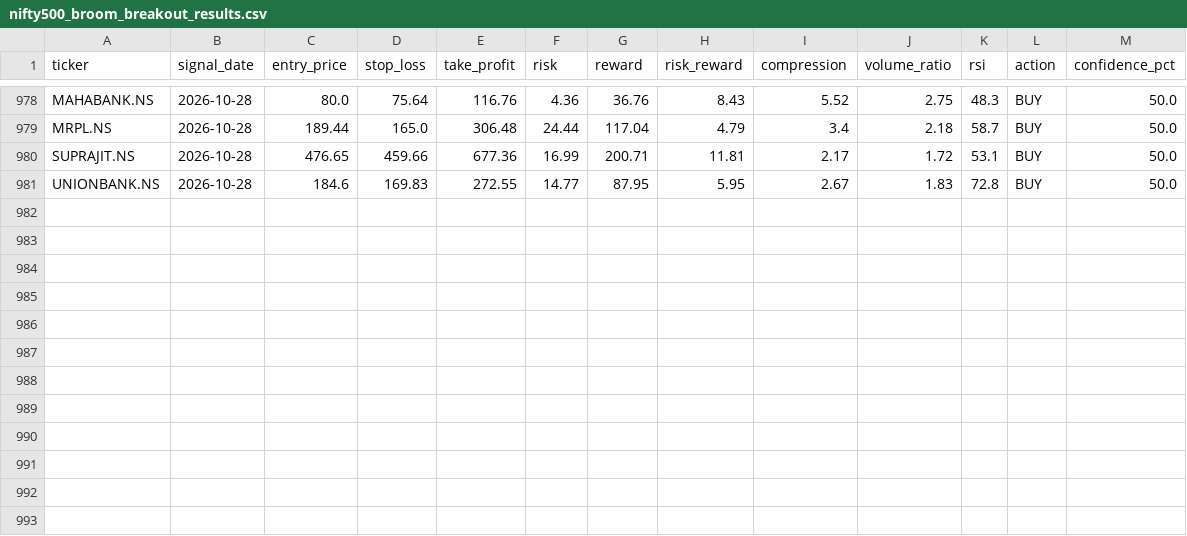
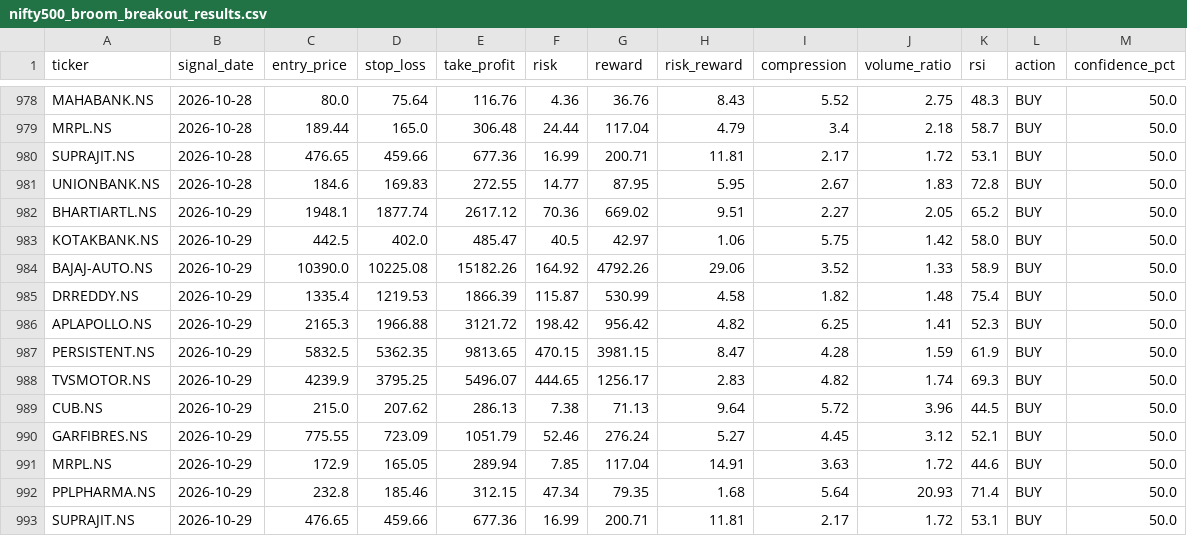
Before and after one commit to kira-stockmarket/ema-backtest, a CSV file: nifty500_broom_breakout_results.csv, drawn as a sheet; only a part is shown, gaps mark what is left out.

```diff
--- a/nifty500_broom_breakout_results.csv
+++ b/nifty500_broom_breakout_results.csv
@@ -981 +981,13 @@ SUPRAJIT.NS,2026-10-28,476.65,459.66,677.36,16.99,200.71,11.81,2.17,1.72,53.1,BU
 UNIONBANK.NS,2026-10-28,184.6,169.83,272.55,14.77,87.95,5.95,2.67,1.83,72.8,BUY,50.0
+BHARTIARTL.NS,2026-10-29,1948.1,1877.74,2617.12,70.36,669.02,9.51,2.27,2.05,65.2,BUY,50.0
+KOTAKBANK.NS,2026-10-29,442.5,402.0,485.47,40.5,42.97,1.06,5.75,1.42,58.0,BUY,50.0
+BAJAJ-AUTO.NS,2026-10-29,10390.0,10225.08,15182.26,164.92,4792.26,29.06,3.52,1.33,58.9,BUY,50.0
+DRREDDY.NS,2026-10-29,1335.4,1219.53,1866.39,115.87,530.99,4.58,1.82,1.48,75.4,BUY,50.0
+APLAPOLLO.NS,2026-10-29,2165.3,1966.88,3121.72,198.42,956.42,4.82,6.25,1.41,52.3,BUY,50.0
+PERSISTENT.NS,2026-10-29,5832.5,5362.35,9813.65,470.15,3981.15,8.47,4.28,1.59,61.9,BUY,50.0
+TVSMOTOR.NS,2026-10-29,4239.9,3795.25,5496.07,444.65,1256.17,2.83,4.82,1.74,69.3,BUY,50.0
+CUB.NS,2026-10-29,215.0,207.62,286.13,7.38,71.13,9.64,5.72,3.96,44.5,BUY,50.0
+GARFIBRES.NS,2026-10-29,775.55,723.09,1051.79,52.46,276.24,5.27,4.45,3.12,52.1,BUY,50.0
+MRPL.NS,2026-10-29,172.9,165.05,289.94,7.85,117.04,14.91,3.63,1.72,44.6,BUY,50.0
+PPLPHARMA.NS,2026-10-29,232.8,185.46,312.15,47.34,79.35,1.68,5.64,20.93,71.4,BUY,50.0
+SUPRAJIT.NS,2026-10-29,476.65,459.66,677.36,16.99,200.71,11.81,2.17,1.72,53.1,BUY,50.0
```
Also changed, not shown: 1 other file.
